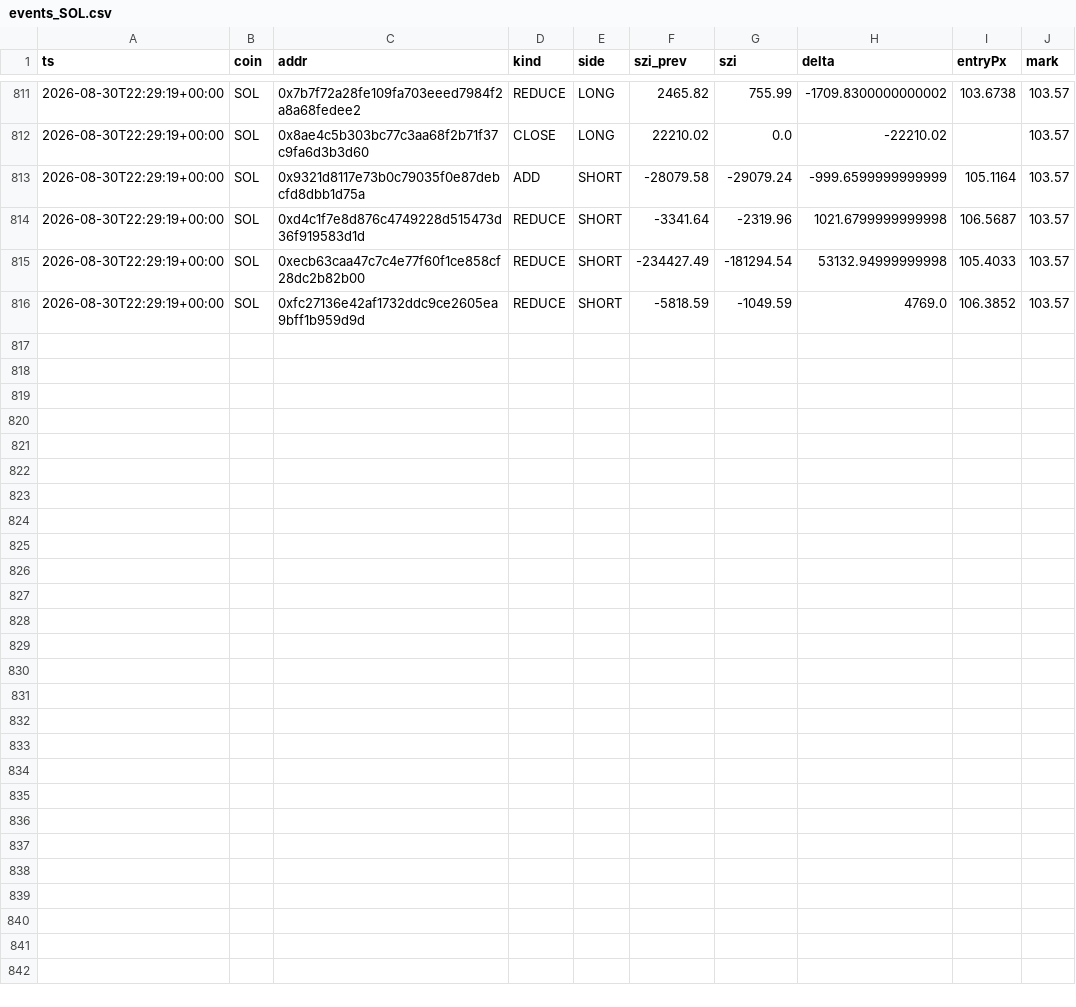
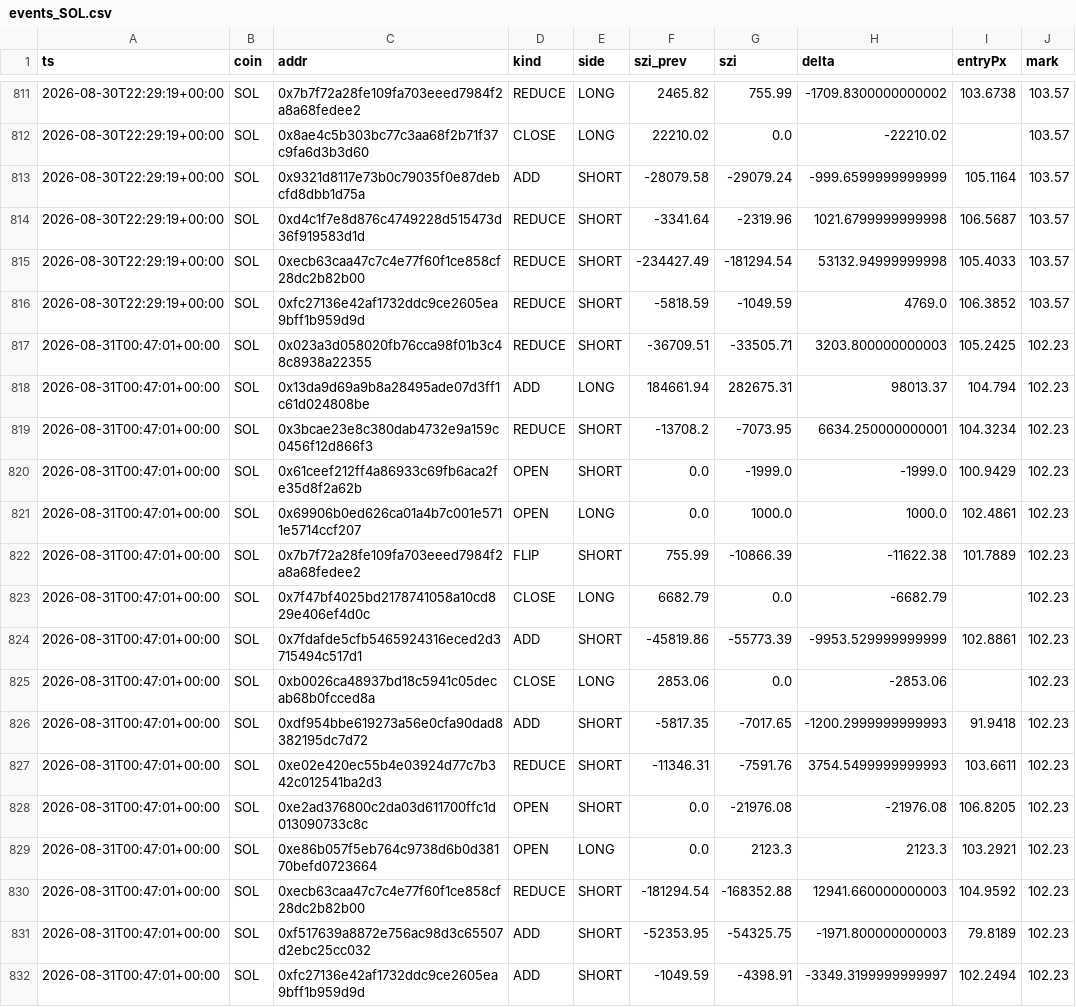
Before and after one commit to usa519831-tech/hl-whale-tracker, a CSV file: data/events_SOL.csv, drawn as a sheet; only a part is shown, gaps mark what is left out; the diff names each change by its address in the sheet, - before the commit and + after, or states it on an @@ line.

```diff
--- a/data/events_SOL.csv
+++ b/data/events_SOL.csv
+row 817: 2026-08-31T00:47:01+00:00 | SOL | 0x023a3d058020fb76cca98f01b3c48c8938a22355 | REDUCE | SHORT | -36709.51 | -33505.71 | 3203.800000000003 | 105.2425 | 102.23
+row 818: 2026-08-31T00:47:01+00:00 | SOL | 0x13da9d69a9b8a28495ade07d3ff1c61d024808be | ADD | LONG | 184661.94 | 282675.31 | 98013.37 | 104.794 | 102.23
+row 819: 2026-08-31T00:47:01+00:00 | SOL | 0x3bcae23e8c380dab4732e9a159c0456f12d866f3 | REDUCE | SHORT | -13708.2 | -7073.95 | 6634.250000000001 | 104.3234 | 102.23
+row 820: 2026-08-31T00:47:01+00:00 | SOL | 0x61ceef212ff4a86933c69fb6aca2fe35d8f2a62b | OPEN | SHORT | 0.0 | -1999.0 | -1999.0 | 100.9429 | 102.23
+row 821: 2026-08-31T00:47:01+00:00 | SOL | 0x69906b0ed626ca01a4b7c001e5711e5714ccf207 | OPEN | LONG | 0.0 | 1000.0 | 1000.0 | 102.4861 | 102.23
+row 822: 2026-08-31T00:47:01+00:00 | SOL | 0x7b7f72a28fe109fa703eeed7984f2a8a68fedee2 | FLIP | SHORT | 755.99 | -10866.39 | -11622.38 | 101.7889 | 102.23
+row 823: 2026-08-31T00:47:01+00:00 | SOL | 0x7f47bf4025bd2178741058a10cd829e406ef4d0c | CLOSE | LONG | 6682.79 | 0.0 | -6682.79 |  | 102.23
+row 824: 2026-08-31T00:47:01+00:00 | SOL | 0x7fdafde5cfb5465924316eced2d3715494c517d1 | ADD | SHORT | -45819.86 | -55773.39 | -9953.529999999999 | 102.8861 | 102.23
+row 825: 2026-08-31T00:47:01+00:00 | SOL | 0xb0026ca48937bd18c5941c05decab68b0fcced8a | CLOSE | LONG | 2853.06 | 0.0 | -2853.06 |  | 102.23
+row 826: 2026-08-31T00:47:01+00:00 | SOL | 0xdf954bbe619273a56e0cfa90dad8382195dc7d72 | ADD | SHORT | -5817.35 | -7017.65 | -1200.2999999999993 | 91.9418 | 102.23
+row 827: 2026-08-31T00:47:01+00:00 | SOL | 0xe02e420ec55b4e03924d77c7b342c012541ba2d3 | REDUCE | SHORT | -11346.31 | -7591.76 | 3754.5499999999993 | 103.6611 | 102.23
+row 828: 2026-08-31T00:47:01+00:00 | SOL | 0xe2ad376800c2da03d611700ffc1d013090733c8c | OPEN | SHORT | 0.0 | -21976.08 | -21976.08 | 106.8205 | 102.23
+row 829: 2026-08-31T00:47:01+00:00 | SOL | 0xe86b057f5eb764c9738d6b0d38170befd0723664 | OPEN | LONG | 0.0 | 2123.3 | 2123.3 | 103.2921 | 102.23
+row 830: 2026-08-31T00:47:01+00:00 | SOL | 0xecb63caa47c7c4e77f60f1ce858cf28dc2b82b00 | REDUCE | SHORT | -181294.54 | -168352.88 | 12941.660000000003 | 104.9592 | 102.23
+row 831: 2026-08-31T00:47:01+00:00 | SOL | 0xf517639a8872e756ac98d3c65507d2ebc25cc032 | ADD | SHORT | -52353.95 | -54325.75 | -1971.800000000003 | 79.8189 | 102.23
+row 832: 2026-08-31T00:47:01+00:00 | SOL | 0xfc27136e42af1732ddc9ce2605ea9bff1b959d9d | ADD | SHORT | -1049.59 | -4398.91 | -3349.3199999999997 | 102.2494 | 102.23
```
Also changed, not shown: data/events_BTC.csv, data/events_ETH.csv, 7 other files.
